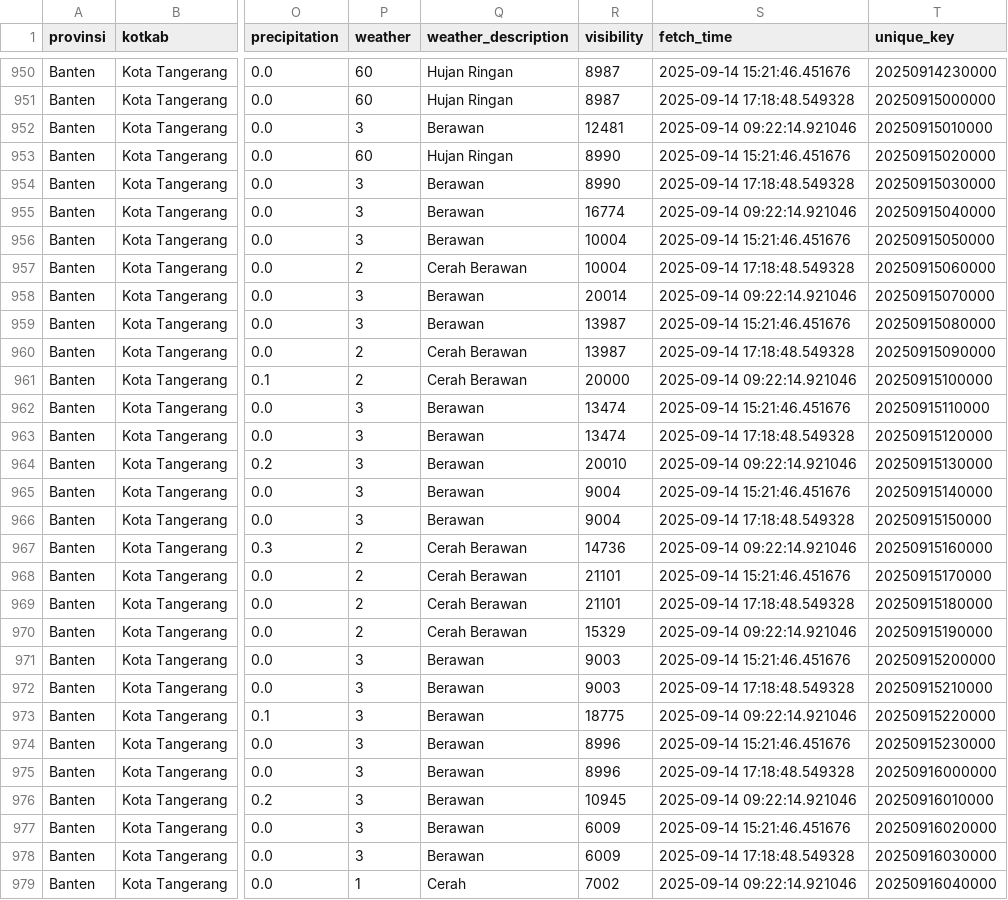
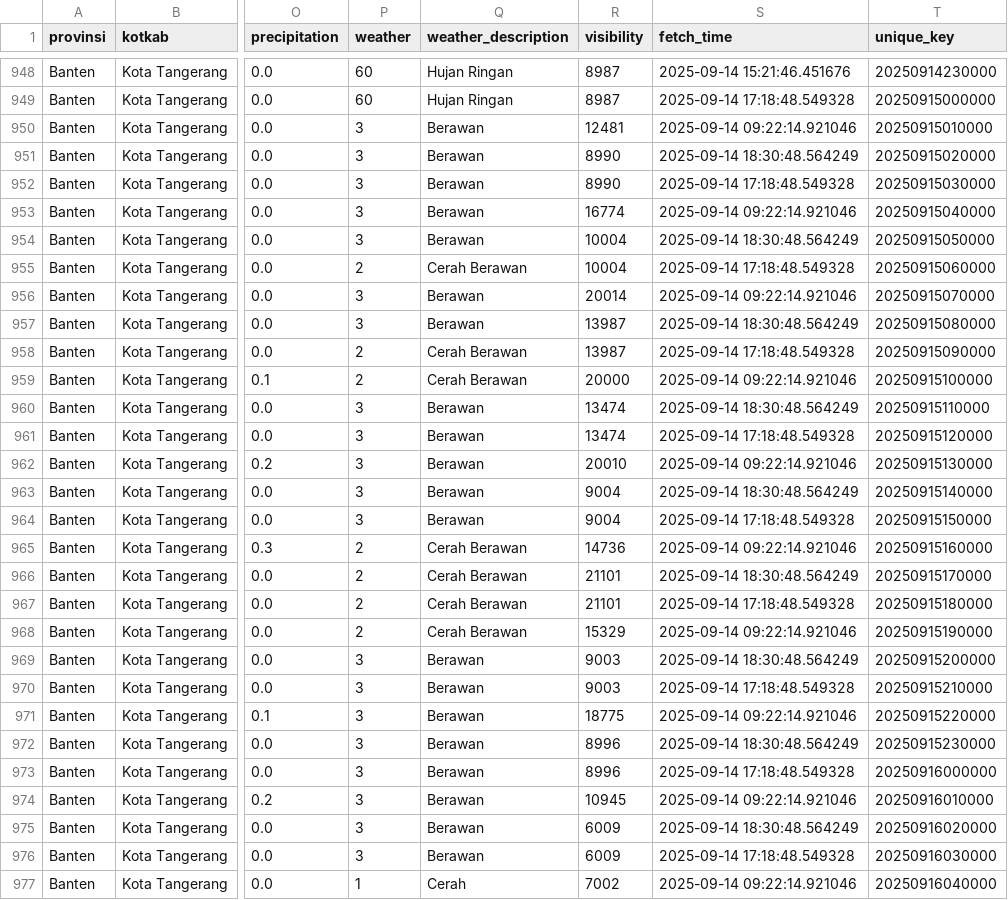
Before and after one commit to f2rra/Eksperimen_SML_Fathur, a CSV file: data/weather.csv, drawn as a sheet; only a part is shown, gaps mark what is left out; addresses are those after the commit; the diff covers the shown part only; the diff names each change by its address in the sheet, - before the commit and + after, or states it on an @@ line.

```diff
--- a/data/weather.csv
+++ b/data/weather.csv
-P951 (weather): 60
+P951 (weather): 3
-Q951 (weather_description): Hujan Ringan
+Q951 (weather_description): Berawan
-S951 (fetch_time): 2025-09-14 15:21:46.451676
+S951 (fetch_time): 2025-09-14 18:30:48.564249
-S954 (fetch_time): 2025-09-14 15:21:46.451676
+S954 (fetch_time): 2025-09-14 18:30:48.564249
-S957 (fetch_time): 2025-09-14 15:21:46.451676
+S957 (fetch_time): 2025-09-14 18:30:48.564249
-S960 (fetch_time): 2025-09-14 15:21:46.451676
+S960 (fetch_time): 2025-09-14 18:30:48.564249
-S963 (fetch_time): 2025-09-14 15:21:46.451676
+S963 (fetch_time): 2025-09-14 18:30:48.564249
-S966 (fetch_time): 2025-09-14 15:21:46.451676
+S966 (fetch_time): 2025-09-14 18:30:48.564249
-S969 (fetch_time): 2025-09-14 15:21:46.451676
+S969 (fetch_time): 2025-09-14 18:30:48.564249
-S972 (fetch_time): 2025-09-14 15:21:46.451676
+S972 (fetch_time): 2025-09-14 18:30:48.564249
-S975 (fetch_time): 2025-09-14 15:21:46.451676
+S975 (fetch_time): 2025-09-14 18:30:48.564249
```
Also changed, not shown: 2 added rows, 2 removed rows and 7 edited cells elsewhere in this file, preprocessing/weather_preprocessed.csv.
